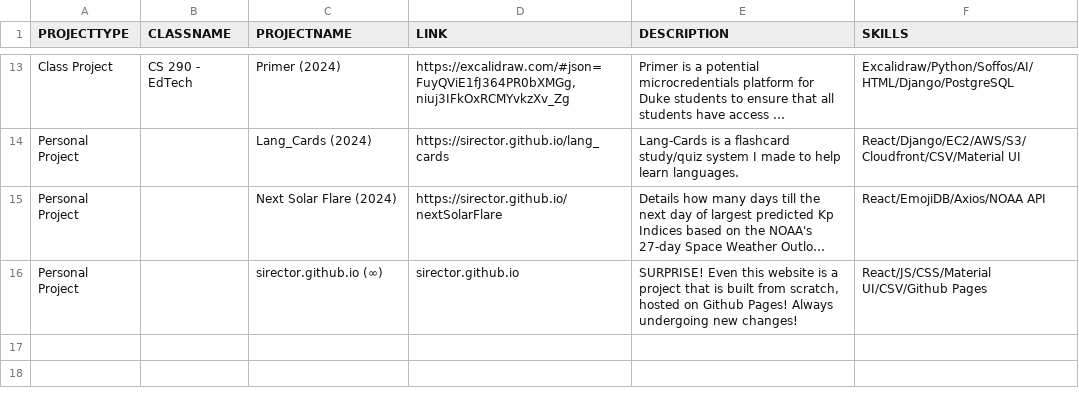
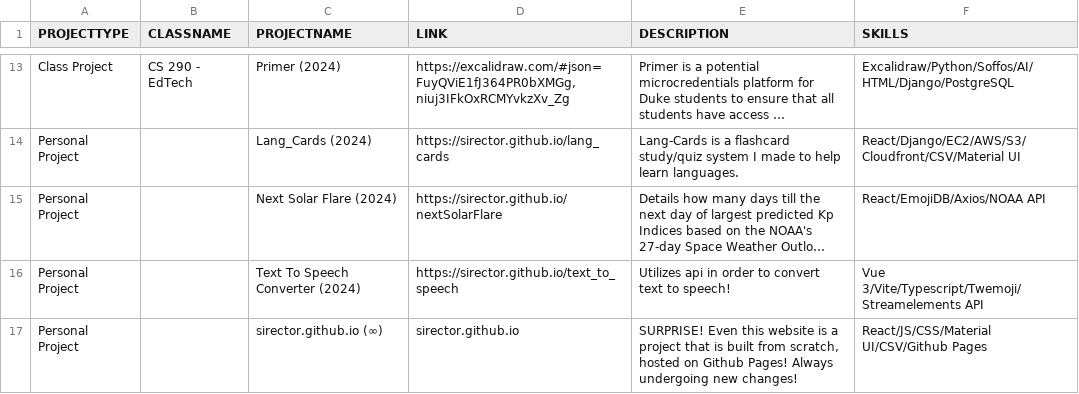
Before and after one commit to SirEctor/SirEctor.github.io, a CSV file: public/projects.csv, drawn as a sheet; only a part is shown, gaps mark what is left out; long unchanged cells end in …; the diff names each change by its address in the sheet, - before the commit and + after, or states it on an @@ line.

Commit message:
text to speech 2024

```diff
--- a/public/projects.csv
+++ b/public/projects.csv
+row 16: Personal Project |  | Text To Speech Converter (2024) | https://sirector.github.io/text_to_speech | Utilizes api in order to convert text to speech! | Vue 3/Vite/Typescript/Twemoji/Streamelements API
```
